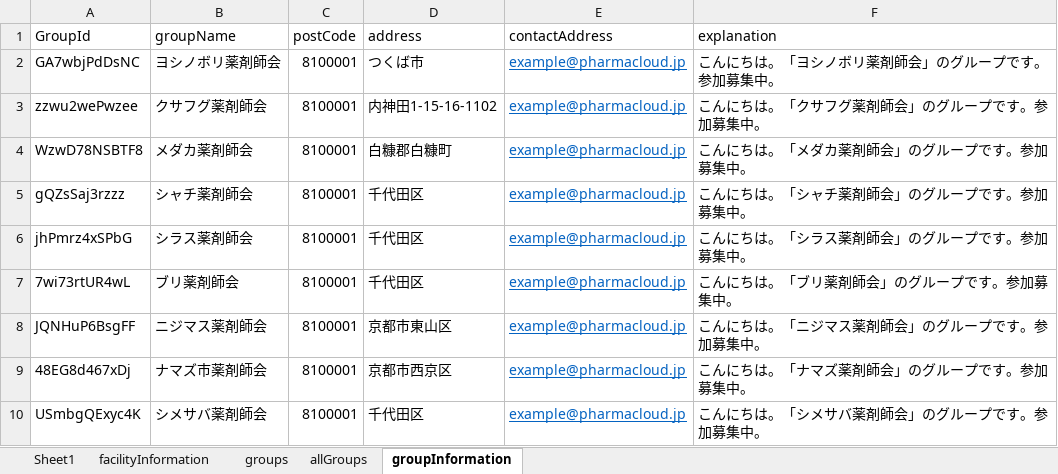
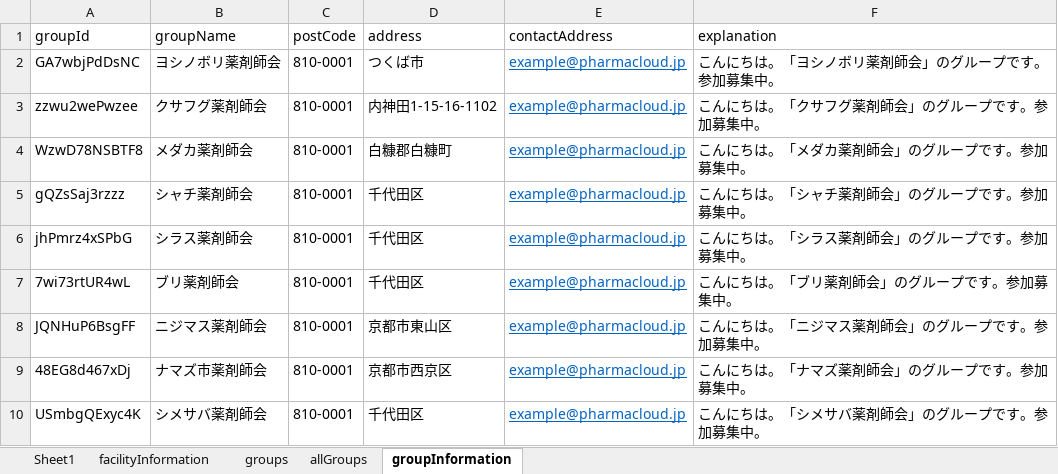
Before and after one commit to Ideguchi-Pharma/medsearch, an Excel workbook: public/PharmacyData.xlsx, sheet groupInformation, drawn as a sheet; values as stored, in another font and other column widths than the file's, no borders; the diff names each change by its address in the sheet, - before the commit and + after, or states it on an @@ line.

```diff
--- a/public/PharmacyData.xlsx (sheet groupInformation)
+++ b/public/PharmacyData.xlsx (sheet groupInformation)
-A1: GroupId
+A1: groupId
-C2:C10 (postCode): 8100001
+C2:C10 (postCode): 810-0001
```
Also changed, not shown: 2 other files.
